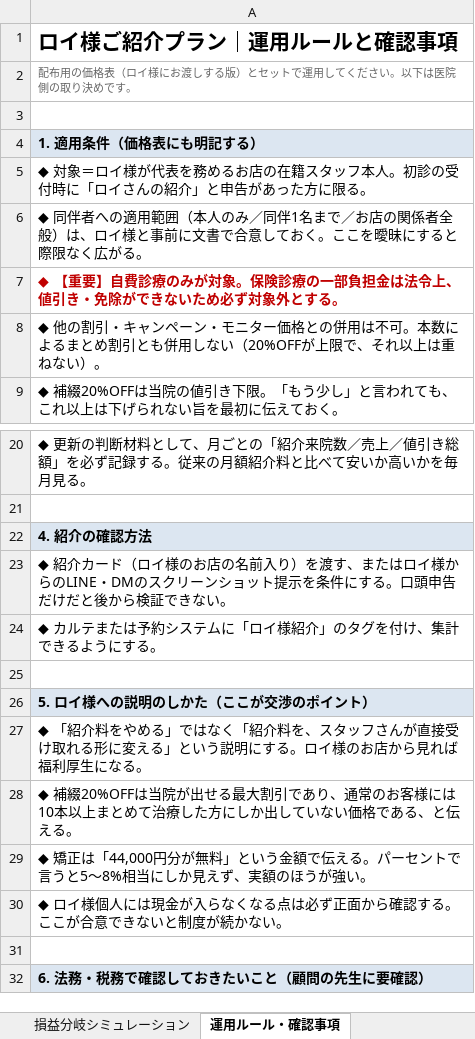
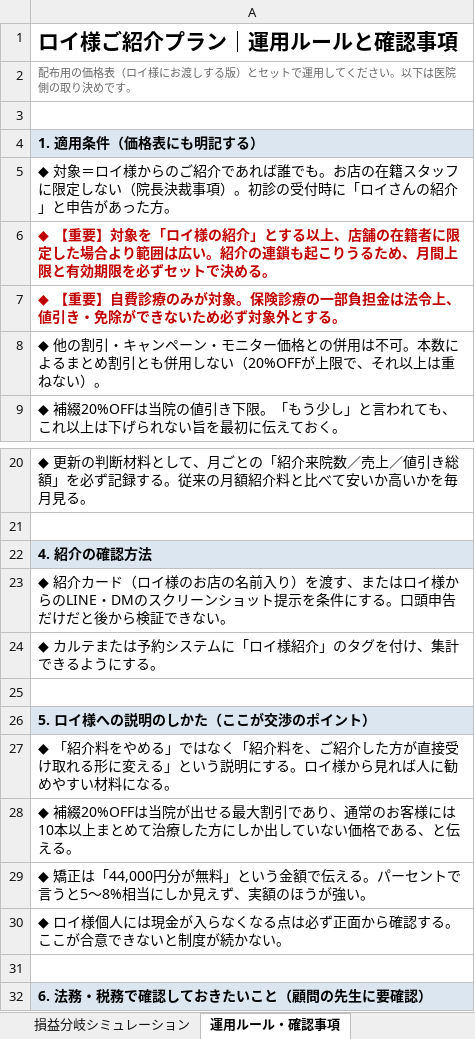
Before and after one commit to hakatastella-creator/CLAUDENOTE, an Excel workbook: docs/referral-pricing/ロイ様ご紹介プラン_価格表.xlsx, sheet 運用ルール・確認事項, drawn as a sheet; only a part is shown, gaps mark what is left out; values as stored, in another font and other column widths than the file's, no borders; the diff names each change by its address in the sheet, - before the commit and + after, or states it on an @@ line.

```diff
--- a/docs/referral-pricing/ロイ様ご紹介プラン_価格表.xlsx (sheet 運用ルール・確認事項)
+++ b/docs/referral-pricing/ロイ様ご紹介プラン_価格表.xlsx (sheet 運用ルール・確認事項)
-A5: …＝ロイ様が代表を務めるお店の在籍スタッフ本人。初診の受付時に「ロイさんの紹介」と申告があった方に限る。
+A5: …＝ロイ様からのご紹介であれば誰でも。お店の在籍スタッフに限定しない（院長決裁事項）。初診の受付時に「ロイさんの紹介」と申告があった方。
-A6: ◆ 同伴者への適用範囲（本人のみ／同伴1名まで／お店の関係者全般）は、ロイ様と事前に文書で合意しておく。ここを曖昧にすると際限なく広がる。
+A6: ◆ 【重要】対象を「ロイ様の紹介」とする以上、店舗の在籍者に限定した場合より範囲は広い。紹介の連鎖も起こりうるため、月間上限と有効期限を必ずセットで決める。
@@ A6 bold: off → on, text colour: black → #C00000 @@
-A27: …介料を、スタッフさんが直接受け取れる形に変える」という説明にする。ロイ様のお店から見れば福利厚生になる。
+A27: …介料を、ご紹介した方が直接受け取れる形に変える」という説明にする。ロイ様から見れば人に勧めやすい材料になる。
```
Also changed, not shown: 5 other files.
